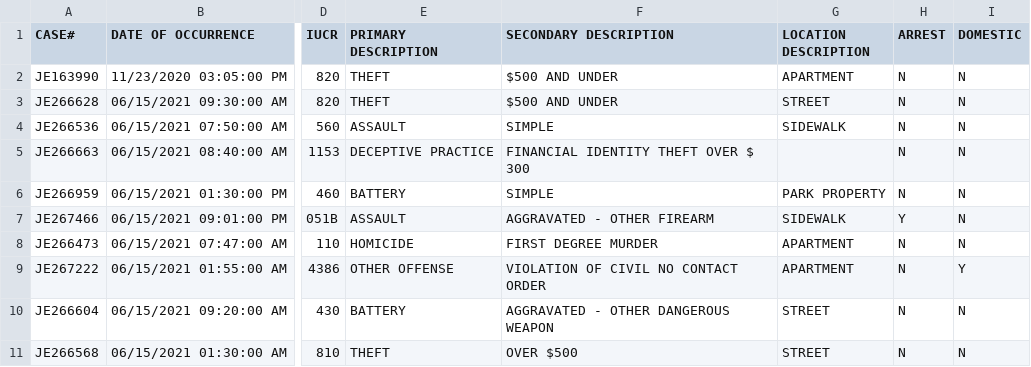
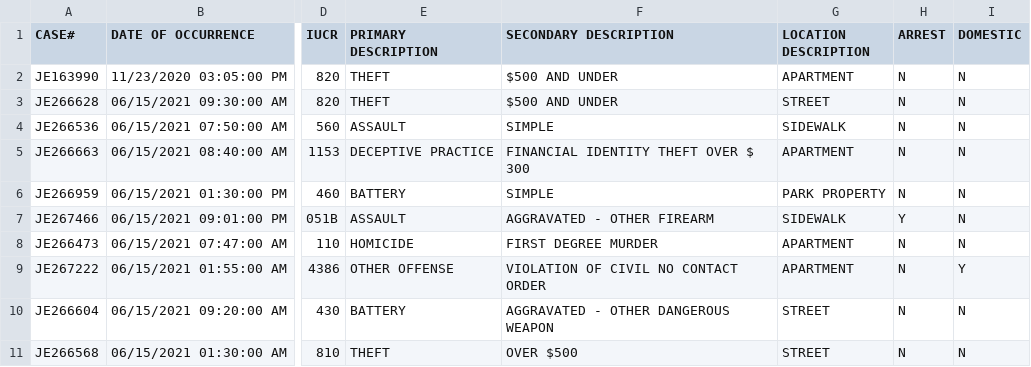
Before and after one commit to samielmadani/Crime-Map-Tracker, a CSV file: src/smallCrimeData.csv, drawn as a sheet; only a part is shown, gaps mark what is left out; the diff names each change by its address in the sheet, - before the commit and + after, or states it on an @@ line.

```diff
--- a/src/smallCrimeData.csv
+++ b/src/smallCrimeData.csv
-G5 (LOCATION DESCRIPTION): (empty)
+G5 (LOCATION DESCRIPTION): APARTMENT
```
Also changed, not shown: 2 other files.
